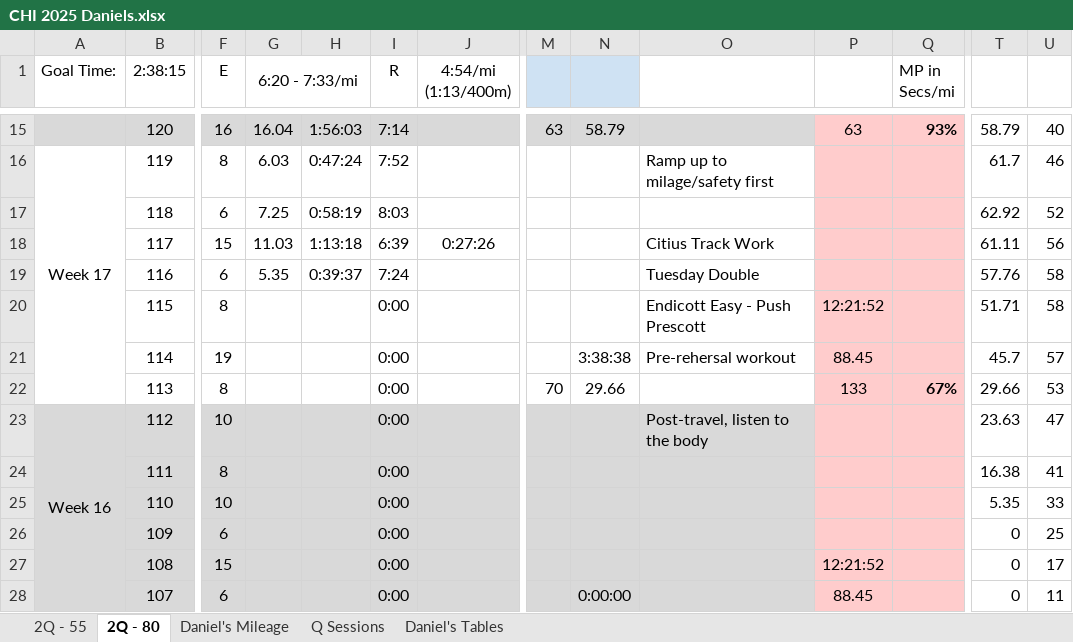
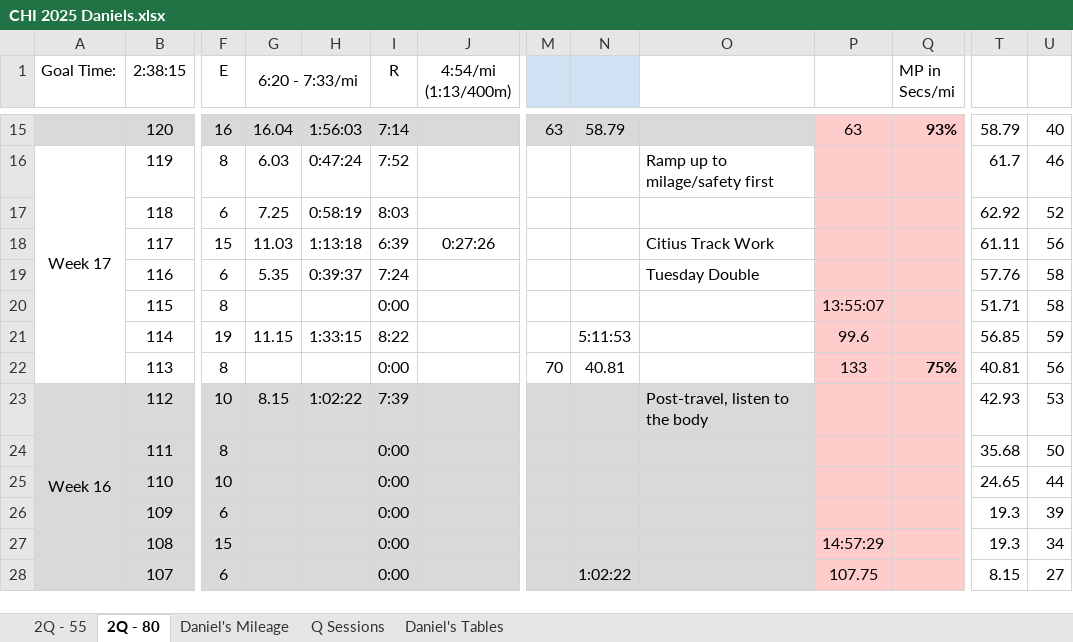
Before and after one commit to danmcgraw94/Running, an Excel workbook: TrainingPlans/CHI 2025 Daniels.xlsx, sheet 2Q - 80, drawn as a sheet; only a part is shown, gaps mark what is left out; values as stored, in another font and other column widths than the file's, no borders; the diff covers the shown part only; the diff names each change by its address in the sheet, - before the commit and + after, or states it on an @@ line.

Commit message:
"update after travel"

```diff
--- a/TrainingPlans/CHI 2025 Daniels.xlsx (sheet 2Q - 80)
+++ b/TrainingPlans/CHI 2025 Daniels.xlsx (sheet 2Q - 80)
-O20: Endicott Easy - Push Prescott
+O20: (empty)
-P20: 12:21:52
+P20: 13:55:07
-G21 (6:20 - 7:33/mi): (empty)
+G21 (6:20 - 7:33/mi): 11.15
-H21: (empty)
+H21: 1:33:15
-I21 (R): 0:00
+I21 (R): 8:22
-N21: 3:38:38
+N21: 5:11:53
-O21: Pre-rehersal workout
+O21: (empty)
-P21: 88.45
+P21: 99.6
-T21: 45.7
+T21: 56.85
-U21: 57
+U21: 59
-N22: 29.66
+N22: 40.81
-Q22 (MP in Secs/mi): 67%
+Q22 (MP in Secs/mi): 75%
-T22: 29.66
+T22: 40.81
-U22: 53
+U22: 56
-G23 (6:20 - 7:33/mi): (empty)
+G23 (6:20 - 7:33/mi): 8.15
-H23: (empty)
+H23: 1:02:22
-I23 (R): 0:00
+I23 (R): 7:39
-T23: 23.63
+T23: 42.93
-U23: 47
+U23: 53
-T24: 16.38
+T24: 35.68
-U24: 41
+U24: 50
-T25: 5.35
+T25: 24.65
-U25: 33
+U25: 44
-T26:T27: 0
+T26:T27: 19.3
-U26: 25
+U26: 39
-P27: 12:21:52
+P27: 14:57:29
-U27: 17
+U27: 34
-N28: 0:00:00
+N28: 1:02:22
-P28: 88.45
+P28: 107.75
-T28: 0
+T28: 8.15
-U28: 11
+U28: 27
```
Also changed, not shown: 55 edited cells elsewhere in this sheet, sheet Daniel's Mileage, charts or pictures.
